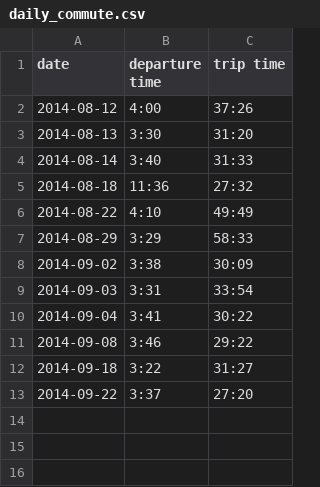
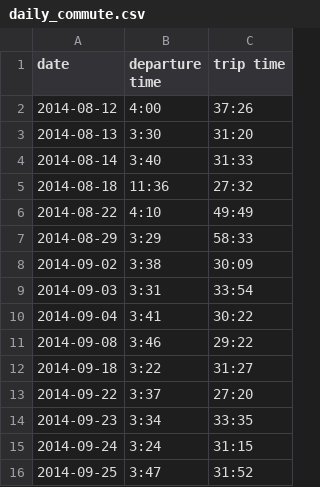
Before and after one commit to terrbearCodes/data, a CSV file: daily_commute.csv, drawn as a sheet; the diff names each change by its address in the sheet, - before the commit and + after, or states it on an @@ line.

```diff
--- a/daily_commute.csv
+++ b/daily_commute.csv
+row 14: 2014-09-23 | 3:34 | 33:35
+row 15: 2014-09-24 | 3:24 | 31:15
+row 16: 2014-09-25 | 3:47 | 31:52
```
Also changed, not shown: lunches.csv.
